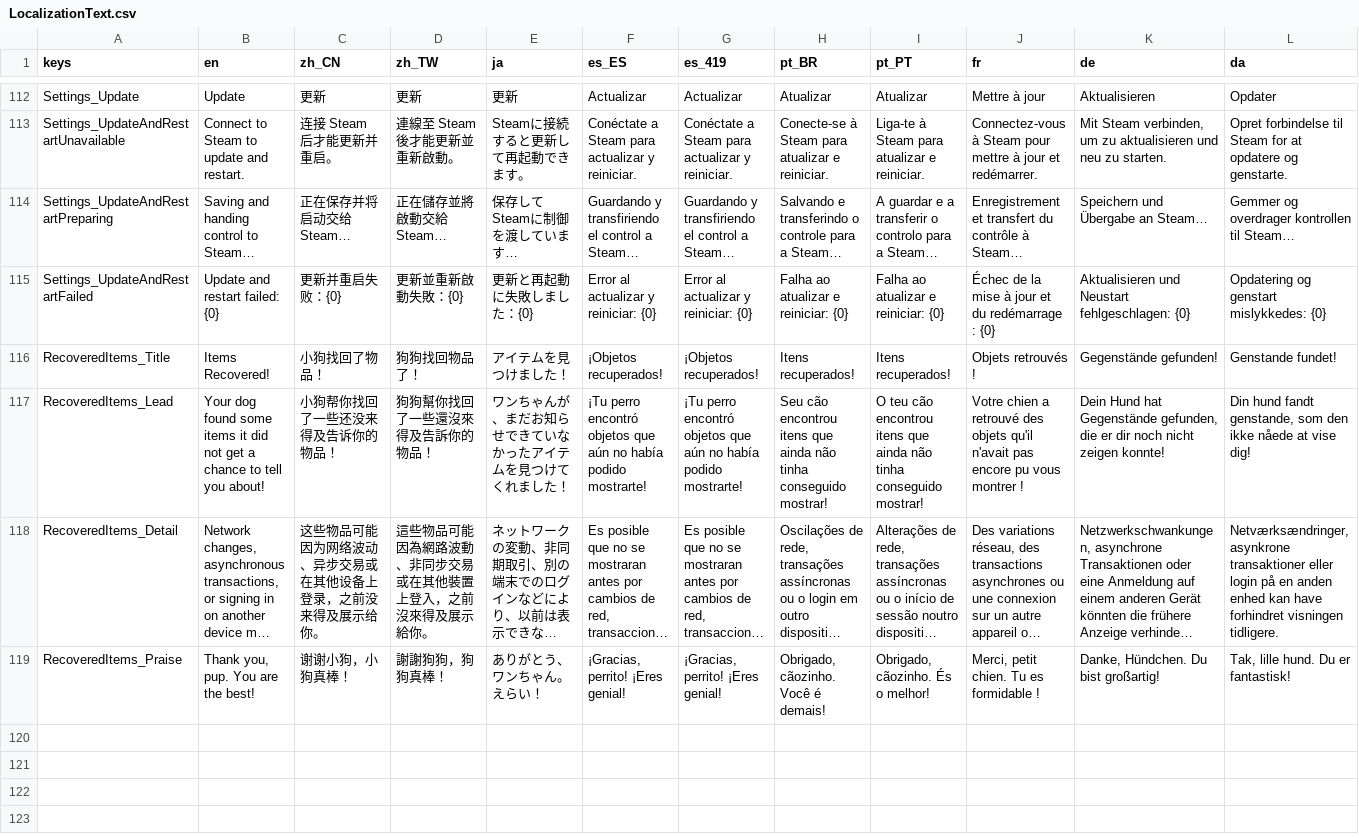
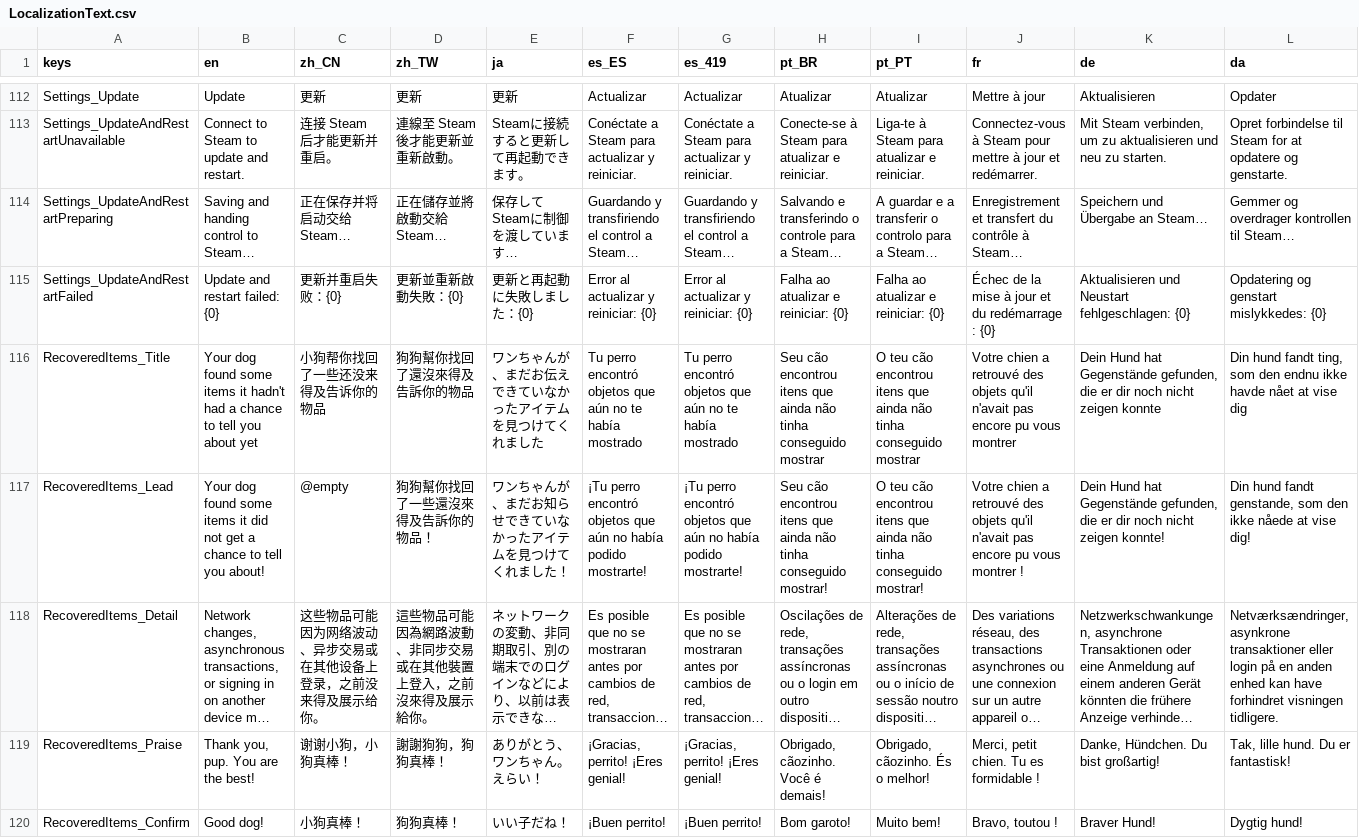
Before and after one commit to SeananTQ/lucky-dog-pub-2026, a CSV file: lucky-dog-rise/Data/Localization/LocalizationText.csv, drawn as a sheet; only a part is shown, gaps mark what is left out; long unchanged cells end in …; rows hold the shown columns only; the diff covers the shown part only; the diff names each change by its address in the sheet, - before the commit and + after, or states it on an @@ line.

```diff
--- a/lucky-dog-rise/Data/Localization/LocalizationText.csv
+++ b/lucky-dog-rise/Data/Localization/LocalizationText.csv
-B116 (en): Items Recovered!
+B116 (en): Your dog found some items it hadn't had a chance to tell you about yet
-C116 (zh_CN): 小狗找回了物品！
+C116 (zh_CN): 小狗帮你找回了一些还没来得及告诉你的物品
-D116 (zh_TW): 狗狗找回物品了！
+D116 (zh_TW): 狗狗幫你找回了還沒來得及告訴你的物品
-E116 (ja): アイテムを見つけました！
+E116 (ja): ワンちゃんが、まだお伝えできていなかったアイテムを見つけてくれました
-F116 (es_ES): ¡Objetos recuperados!
+F116 (es_ES): Tu perro encontró objetos que aún no te había mostrado
-G116 (es_419): ¡Objetos recuperados!
+G116 (es_419): Tu perro encontró objetos que aún no te había mostrado
-H116 (pt_BR): Itens recuperados!
+H116 (pt_BR): Seu cão encontrou itens que ainda não tinha conseguido mostrar
-I116 (pt_PT): Itens recuperados!
+I116 (pt_PT): O teu cão encontrou itens que ainda não tinha conseguido mostrar
-J116 (fr): Objets retrouvés !
+J116 (fr): Votre chien a retrouvé des objets qu'il n'avait pas encore pu vous montrer
-K116 (de): Gegenstände gefunden!
+K116 (de): Dein Hund hat Gegenstände gefunden, die er dir noch nicht zeigen konnte
-L116 (da): Genstande fundet!
+L116 (da): Din hund fandt ting, som den endnu ikke havde nået at vise dig
-C117 (zh_CN): 小狗帮你找回了一些还没来得及告诉你的物品！
+C117 (zh_CN): @empty
+row 120: RecoveredItems_Confirm | Good dog! | 小狗真棒！ | 狗狗真棒！ | いい子だね！ | ¡Buen perrito! | ¡Buen perrito! | Bom garoto! | Muito bem! | Bravo, toutou ! | Braver Hund! | Dygtig hund!
```
Also changed, not shown: 9 edited cells elsewhere in this file, 7 other files.
